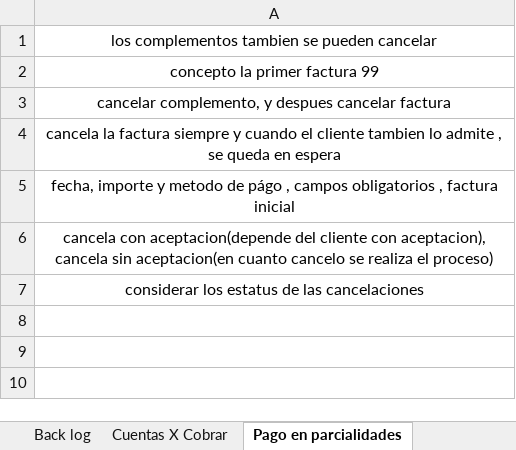
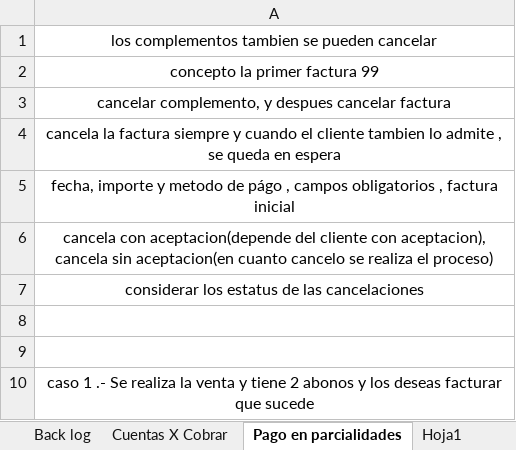
Before and after one commit to varCloud/comercializadora, an Excel workbook: Analisis/SPRINTs/Back log SPRINT 11.xlsx, sheet Pago en parcialidades, drawn as a sheet; values as stored, in another font and other column widths than the file's, no borders; the diff names each change by its address in the sheet, - before the commit and + after, or states it on an @@ line.

```diff
--- a/Analisis/SPRINTs/Back log SPRINT 11.xlsx (sheet Pago en parcialidades)
+++ b/Analisis/SPRINTs/Back log SPRINT 11.xlsx (sheet Pago en parcialidades)
+sheet tab: Hoja1
+row 8: (empty)
+row 9: (empty)
+row 10: caso 1 .- Se realiza la venta y tiene 2 abonos y los deseas facturar que sucede
```
Also changed, not shown: sheet Back log, 3 other files.
